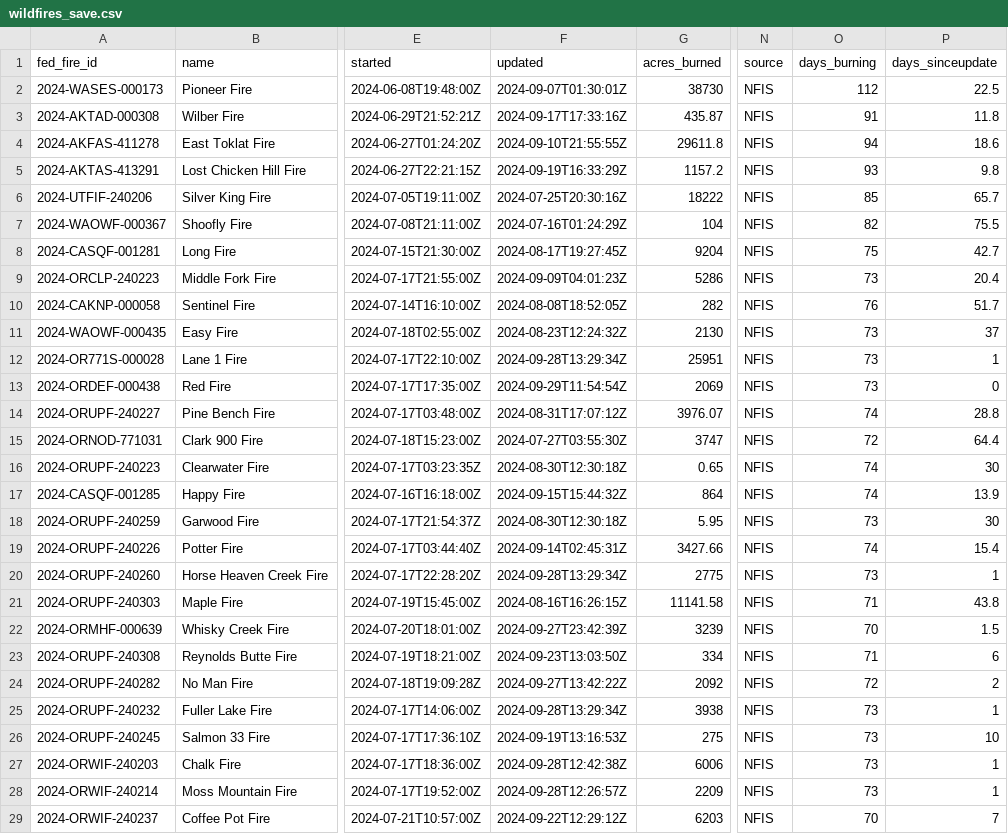
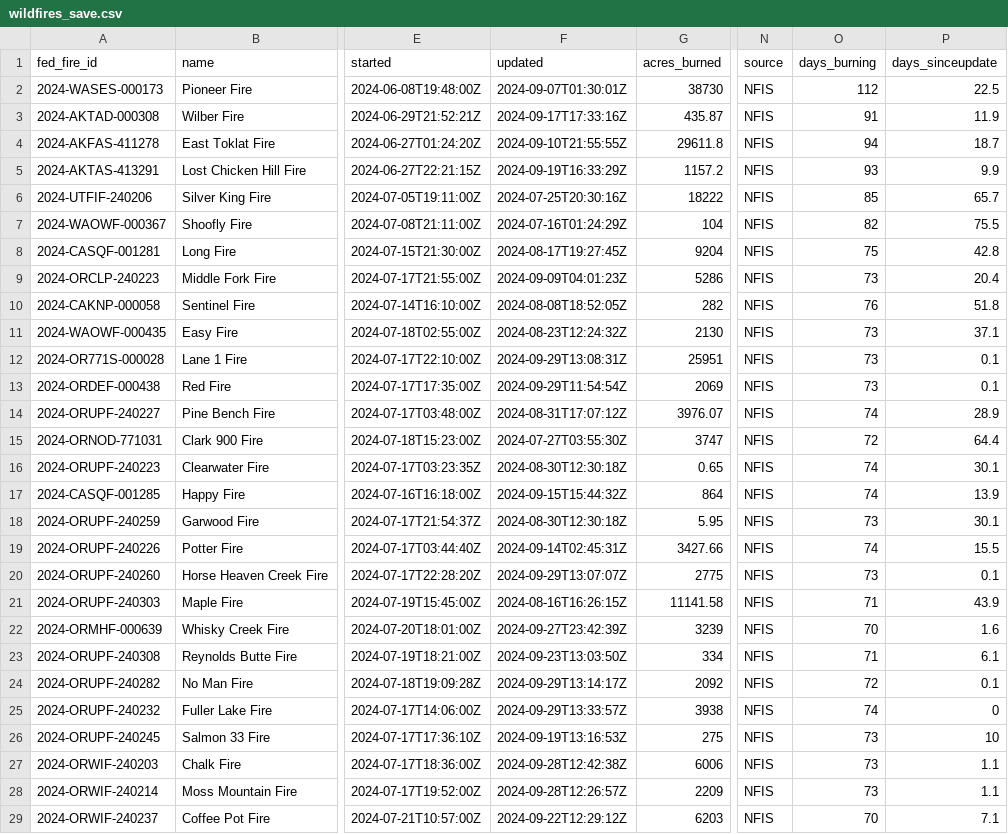
Before and after one commit to cbs-news-data/wildfire_watch, a CSV file: data/wildfires_save.csv, drawn as a sheet; only a part is shown, gaps mark what is left out; the diff covers the shown part only; the diff names each change by its address in the sheet, - before the commit and + after, or states it on an @@ line.

Commit message:
Wildfires data updated!

```diff
--- a/data/wildfires_save.csv
+++ b/data/wildfires_save.csv
-P3 (days_sinceupdate): 11.8
+P3 (days_sinceupdate): 11.9
-P4 (days_sinceupdate): 18.6
+P4 (days_sinceupdate): 18.7
-P5 (days_sinceupdate): 9.8
+P5 (days_sinceupdate): 9.9
-P8 (days_sinceupdate): 42.7
+P8 (days_sinceupdate): 42.8
-P10 (days_sinceupdate): 51.7
+P10 (days_sinceupdate): 51.8
-P11 (days_sinceupdate): 37
+P11 (days_sinceupdate): 37.1
-F12 (updated): 2024-09-28T13:29:34Z
+F12 (updated): 2024-09-29T13:08:31Z
-P12 (days_sinceupdate): 1
+P12 (days_sinceupdate): 0.1
-P13 (days_sinceupdate): 0
+P13 (days_sinceupdate): 0.1
-P14 (days_sinceupdate): 28.8
+P14 (days_sinceupdate): 28.9
-P16 (days_sinceupdate): 30
+P16 (days_sinceupdate): 30.1
-P18 (days_sinceupdate): 30
+P18 (days_sinceupdate): 30.1
-P19 (days_sinceupdate): 15.4
+P19 (days_sinceupdate): 15.5
-F20 (updated): 2024-09-28T13:29:34Z
+F20 (updated): 2024-09-29T13:07:07Z
-P20 (days_sinceupdate): 1
+P20 (days_sinceupdate): 0.1
-P21 (days_sinceupdate): 43.8
+P21 (days_sinceupdate): 43.9
-P22 (days_sinceupdate): 1.5
+P22 (days_sinceupdate): 1.6
-P23 (days_sinceupdate): 6
+P23 (days_sinceupdate): 6.1
-F24 (updated): 2024-09-27T13:42:22Z
+F24 (updated): 2024-09-29T13:14:17Z
-P24 (days_sinceupdate): 2
+P24 (days_sinceupdate): 0.1
-F25 (updated): 2024-09-28T13:29:34Z
+F25 (updated): 2024-09-29T13:33:57Z
-O25 (days_burning): 73
+O25 (days_burning): 74
-P25 (days_sinceupdate): 1
+P25 (days_sinceupdate): 0
-P27:P28 (days_sinceupdate): 1
+P27:P28 (days_sinceupdate): 1.1
-P29 (days_sinceupdate): 7
+P29 (days_sinceupdate): 7.1
```
Also changed, not shown: 128 edited cells elsewhere in this file, data/wildfires_datawrapper_save.csv, 3 other files.
